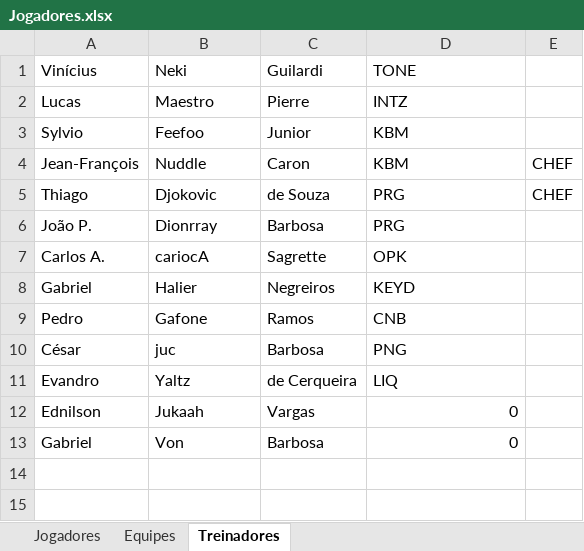
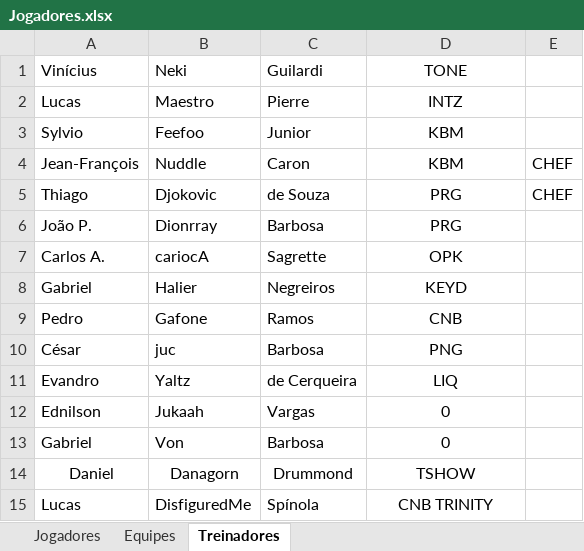
Before and after one commit to jffssd/LMS, an Excel workbook: dev/Jogadores.xlsx, sheet Treinadores, drawn as a sheet; values as stored, in another font and other column widths than the file's, no borders; the diff names each change by its address in the sheet, - before the commit and + after, or states it on an @@ line.

```diff
--- a/dev/Jogadores.xlsx (sheet Treinadores)
+++ b/dev/Jogadores.xlsx (sheet Treinadores)
-D1:D11 alignment: left
+D1:D11 alignment: center
-D12:D13 alignment: right
+D12:D13 alignment: center
+row 14: Daniel | Danagorn | Drummond | TSHOW
+row 15: Lucas | DisfiguredMe | Spínola | CNB TRINITY
```
Also changed, not shown: sheet Jogadores, 9 other files.
